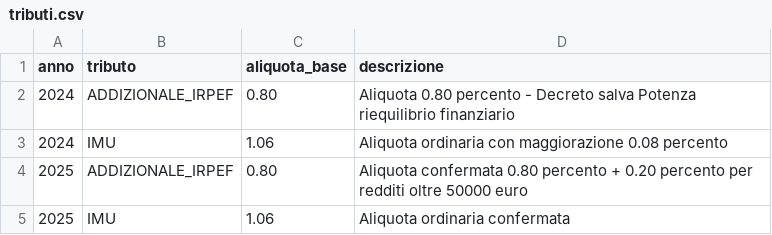
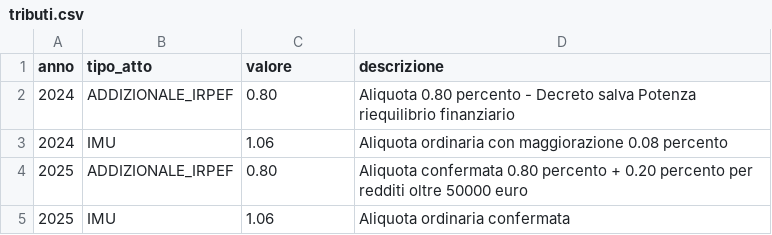
Before and after one commit to piersoft/comune-metrics, a CSV file: data/comuni/potenza/tributi.csv, drawn as a sheet; the diff names each change by its address in the sheet, - before the commit and + after, or states it on an @@ line.

```diff
--- a/data/comuni/potenza/tributi.csv
+++ b/data/comuni/potenza/tributi.csv
-B1: tributo
+B1: tipo_atto
-C1: aliquota_base
+C1: valore
```
Also changed, not shown: data/comuni/potenza/patrimonio.csv, 11 other files.
